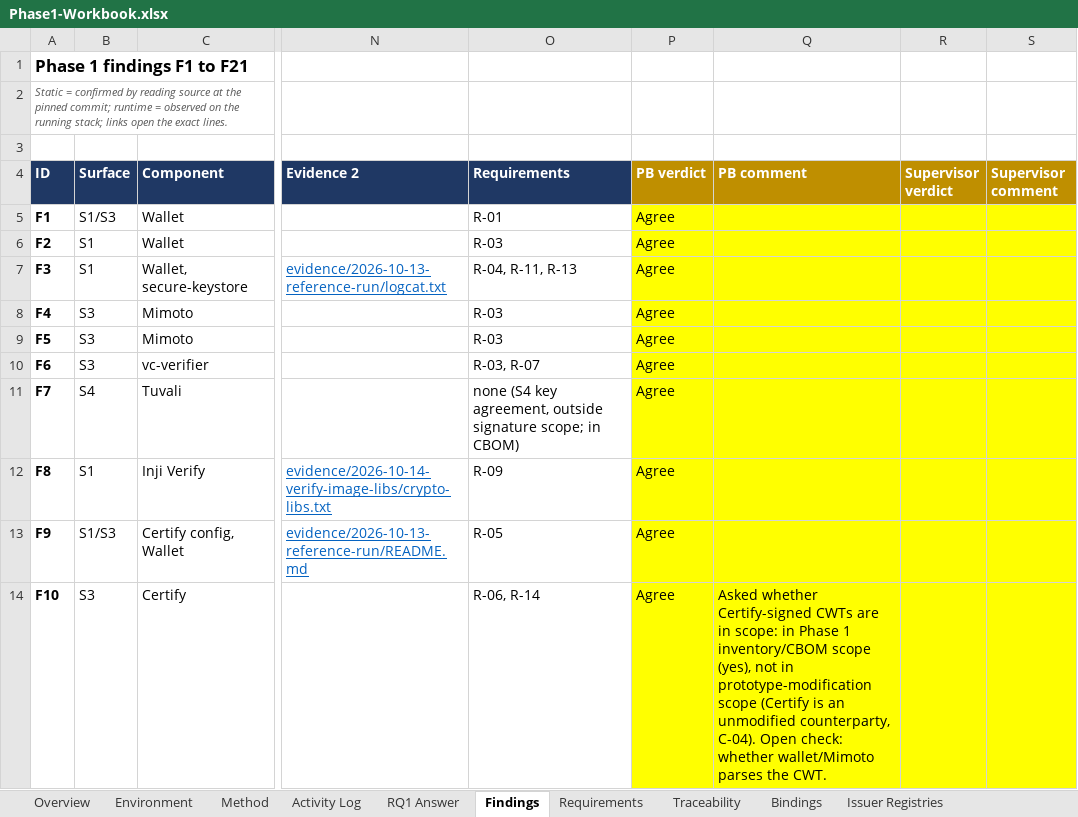
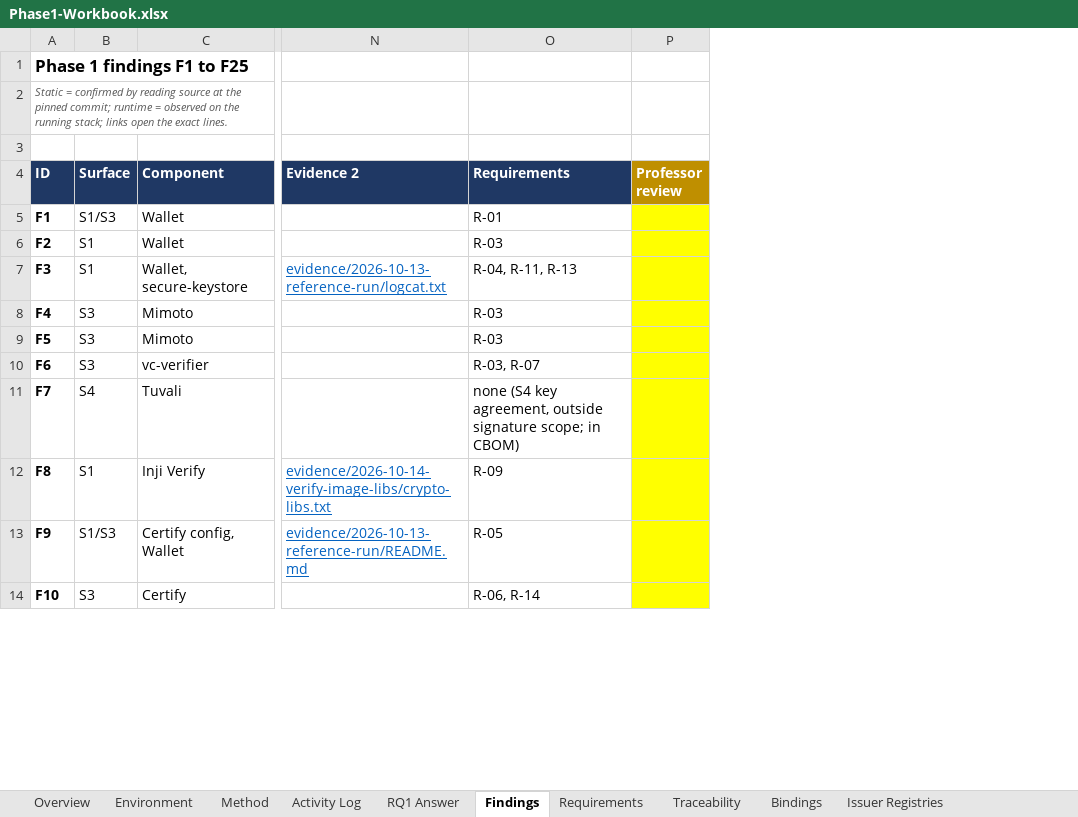
Before and after one commit to prazwal1/crypto-agile-ssi, an Excel workbook: docs/phase1/Phase1-Workbook.xlsx, sheet Findings, drawn as a sheet; only a part is shown, gaps mark what is left out; values as stored, in another font and other column widths than the file's, no borders; removed rows and columns are numbered as before the commit, all else as after; the diff names each change by its address in the sheet, - before the commit and + after, or states it on an @@ line.

Commit message:
Workbook: single Professor review column on RQ1 Answer, Findings, Requirements, Decisions
PB review complete with no corrections, so the PB and Supervisor verdict
columns are removed from all sheets. Supporting-evidence sheets no longer
carry review columns. Review Status counts commented rows. Findings title
corrected to F1 to F25.

```diff
--- a/docs/phase1/Phase1-Workbook.xlsx (sheet Findings)
+++ b/docs/phase1/Phase1-Workbook.xlsx (sheet Findings)
-column P (PB verdict), rows 5-14: all Agree
-column Q (PB comment), row 14: Asked whether Certify-signed CWTs are in scope: in Phase 1 inventory/CBOM scope (yes), not in prototype-modification scope (Certify is an unmodified counterparty, C-04). Open check: whether wallet/Mimoto parses the CWT.
-column R (Supervisor verdict), empty
-column S (Supervisor comment), empty
+column P (Professor review), empty
-A1 (ID): Phase 1 findings F1 to F21
+A1 (ID): Phase 1 findings F1 to F25
```
Also changed, not shown: sheet Review Status, sheet Source Citations, sheet Bindings, sheet Runtime Evidence, sheet Spot-Check, sheet RQ1 Answer, 7 more sheets, 2 other files.
